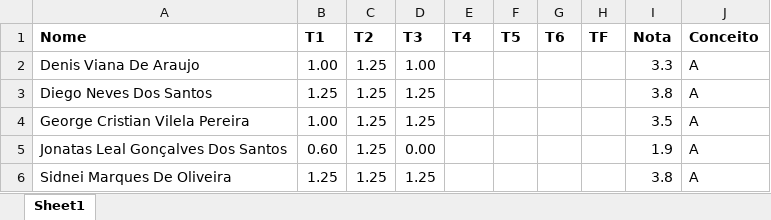
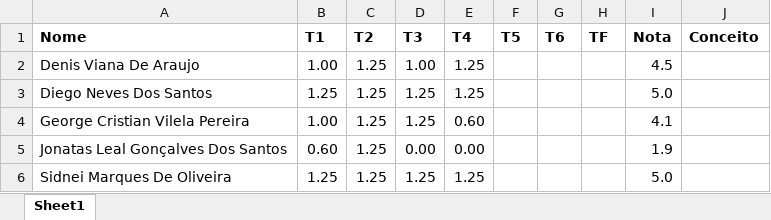
Before and after one commit to kroger/genosmus, an Excel workbook: _pedro/notas/musa87.xlsx, sheet Sheet1, drawn as a sheet; values as stored, in another font and other column widths than the file's, no borders; the diff names each change by its address in the sheet, - before the commit and + after, or states it on an @@ line.

Commit message:
Atualiza notas dos alunos

```diff
--- a/_pedro/notas/musa87.xlsx (sheet Sheet1)
+++ b/_pedro/notas/musa87.xlsx (sheet Sheet1)
-E2:E3 (T4): (empty)
+E2:E3 (T4): 1.25
-I2 (Nota): 3.3
+I2 (Nota): 4.5
-J2:J6 (Conceito): A
+J2:J6 (Conceito): (empty)
-I3 (Nota): 3.8
+I3 (Nota): 5.0
-E4 (T4): (empty)
+E4 (T4): 0.60
-I4 (Nota): 3.5
+I4 (Nota): 4.1
-E5 (T4): (empty)
+E5 (T4): 0.00
-E6 (T4): (empty)
+E6 (T4): 1.25
-I6 (Nota): 3.8
+I6 (Nota): 5.0
```
Also changed, not shown: 1 other file.
